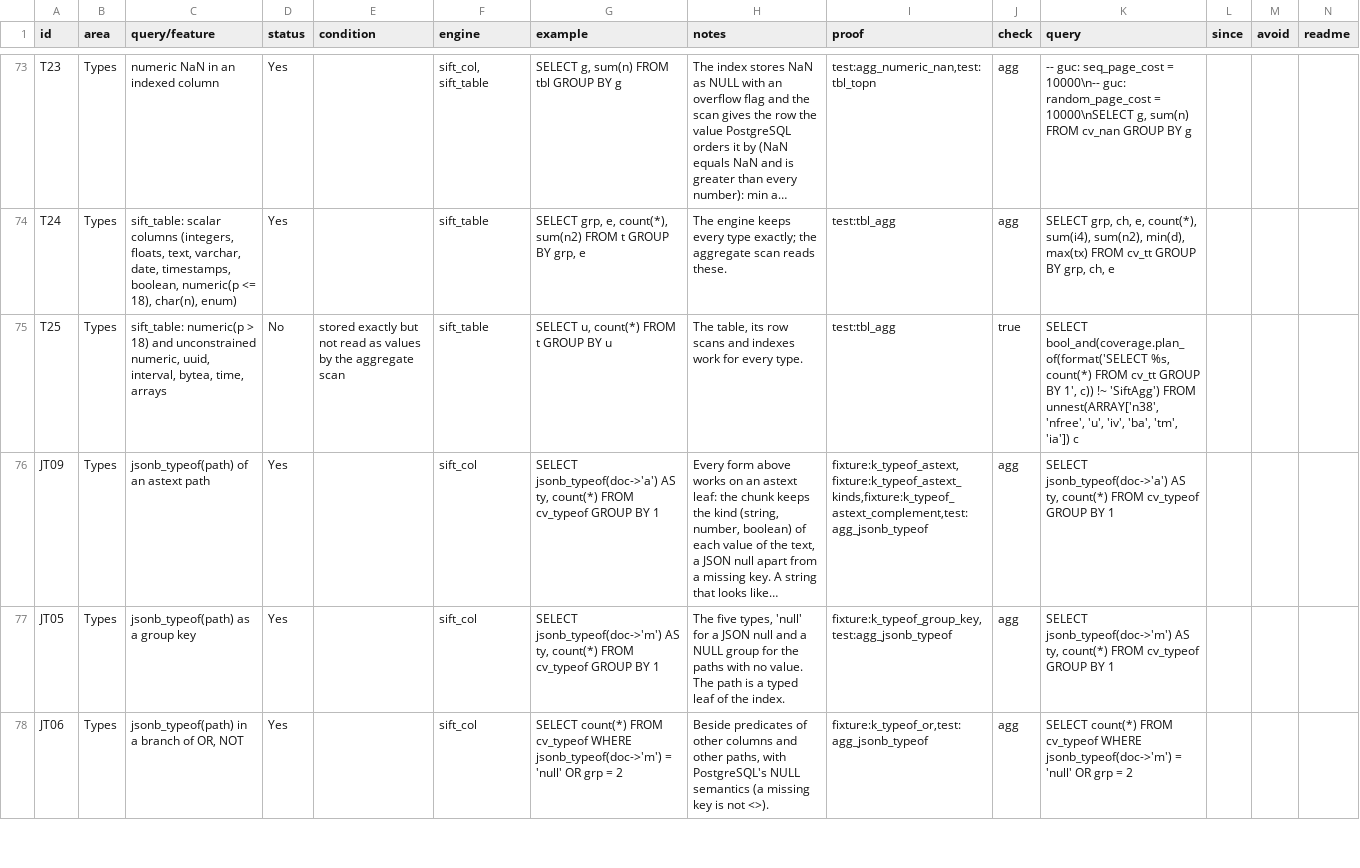
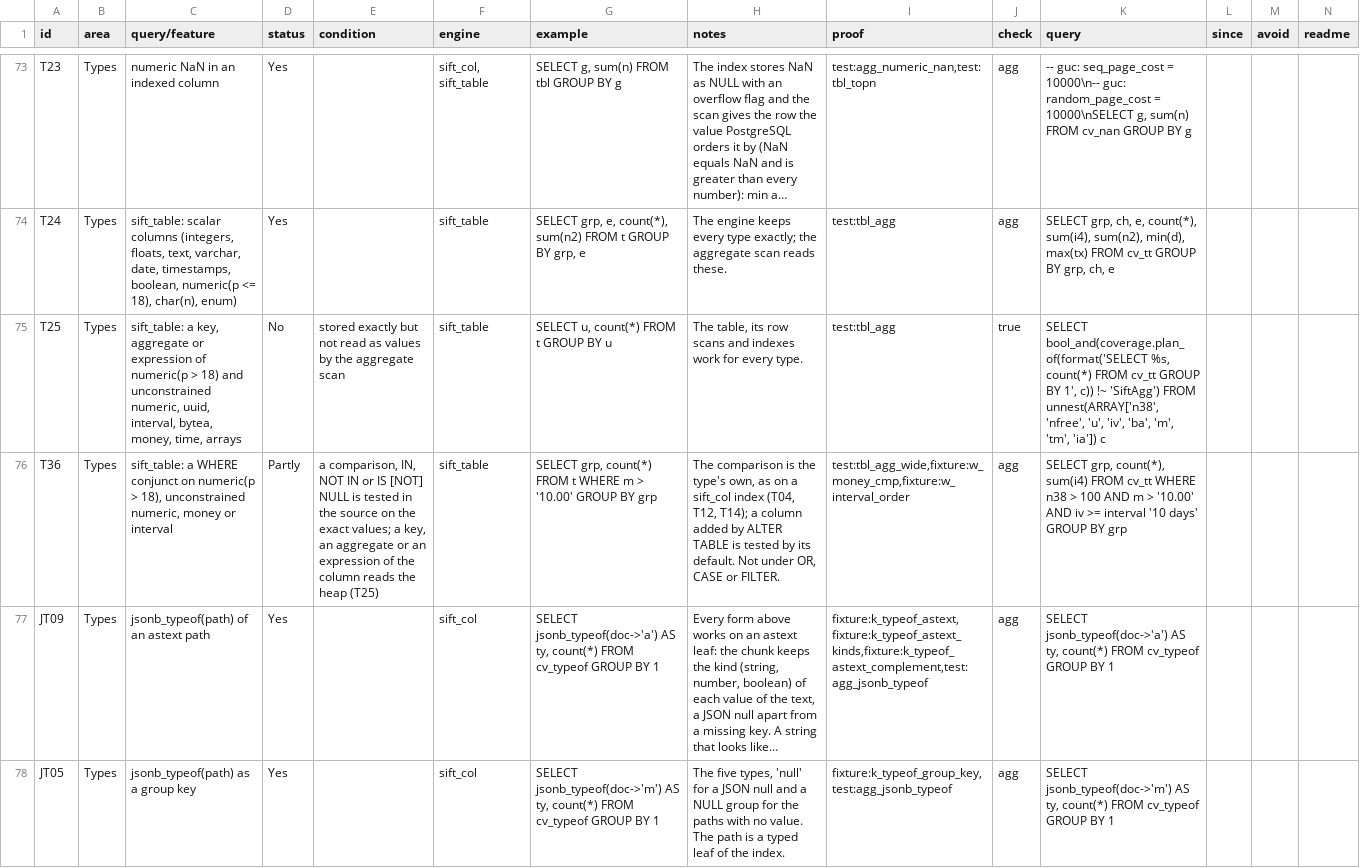
Before and after one commit to brauliobo/pg_sift, a TSV file: docs/coverage.tsv, drawn as a sheet; only a part is shown, gaps mark what is left out; the shorter side is filled out with more unchanged rows; long unchanged cells end in …; the diff names each change by its address in the sheet, - before the commit and + after, or states it on an @@ line.

Commit message:
sift_table: agg: test a WHERE conjunct on numeric(p > 18), money and interval in the source

```diff
--- a/docs/coverage.tsv
+++ b/docs/coverage.tsv
-C75 (query/feature): sift_table: numeric(p > 18) and unconstrained numeric, uuid, interval, bytea, time, arrays
+C75 (query/feature): sift_table: a key, aggregate or expression of numeric(p > 18) and unconstrained numeric, uuid, interval, bytea, money, time, arrays
-K75 (query): …'iv', 'ba', 'tm', 'ia'])…
+K75 (query): …'iv', 'ba', 'm', 'tm', 'ia'])…
+row 76: T36 | Types | sift_table: a WHERE conjunct on numeric(p > 18), unconstrained numeric, money or interval | Partly | a comparison, IN, NOT IN or IS [NOT] NULL is tested in the source on the exact values; a key, an aggregate or an expression of the column reads the heap (T25) | sift_table | SELECT grp, count(*) FROM t WHERE m > '10.00' GROUP BY grp | The comparison is the type's own, as on a sift_col index (T04, T12, T14); a column added by ALTER TABLE is tested by its default. Not under OR, CASE or FILTER. | test:tbl_agg_wide,fixture:w_money_cmp,fixture:w_interval_order | agg | SELECT grp, count(*), sum(i4) FROM cv_tt WHERE n38 > 100 AND m > '10.00' AND iv >= interval '10 days' GROUP BY grp
```
Also changed, not shown: 6 other files.
